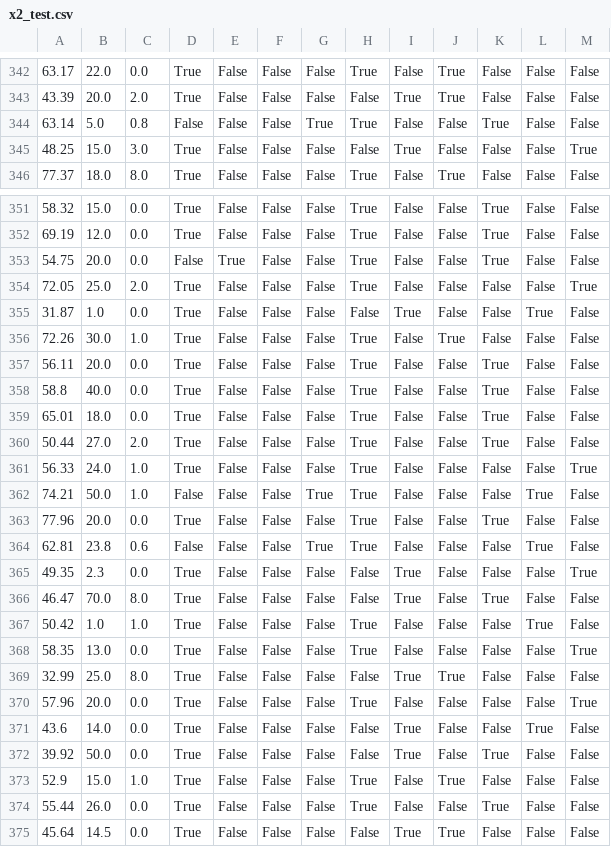
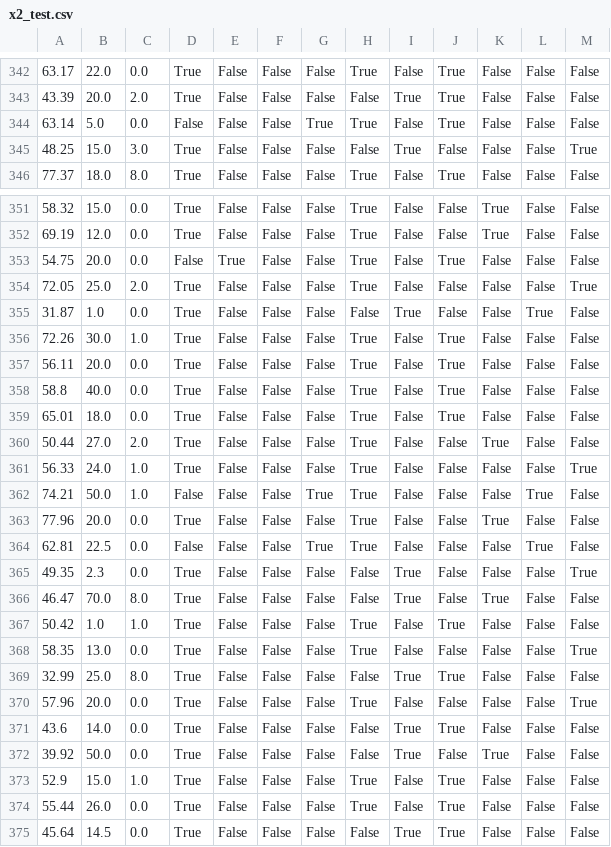
Before and after one commit to amyrewells/802Project, a CSV file: x2_test.csv, drawn as a sheet; only a part is shown, gaps mark what is left out; the diff covers the shown part only; the diff names each change by its address in the sheet, - before the commit and + after, or states it on an @@ line.

```diff
--- a/x2_test.csv
+++ b/x2_test.csv
-C344: 0.8
+C344: 0.0
-J344: False
+J344: True
-K344: True
+K344: False
-J353: False
+J353: True
-K353: True
+K353: False
-J357:J359: False
+J357:J359: True
-K357:K359: True
+K357:K359: False
-B364: 23.8
+B364: 22.5
-C364: 0.6
+C364: 0.0
-J367: False
+J367: True
-L367: True
+L367: False
-J371: False
+J371: True
-L371: True
+L371: False
-J374: False
+J374: True
-K374: True
+K374: False
```
Also changed, not shown: 70 edited cells elsewhere in this file, x1_test.csv, x1_train.csv, 7 other files.
